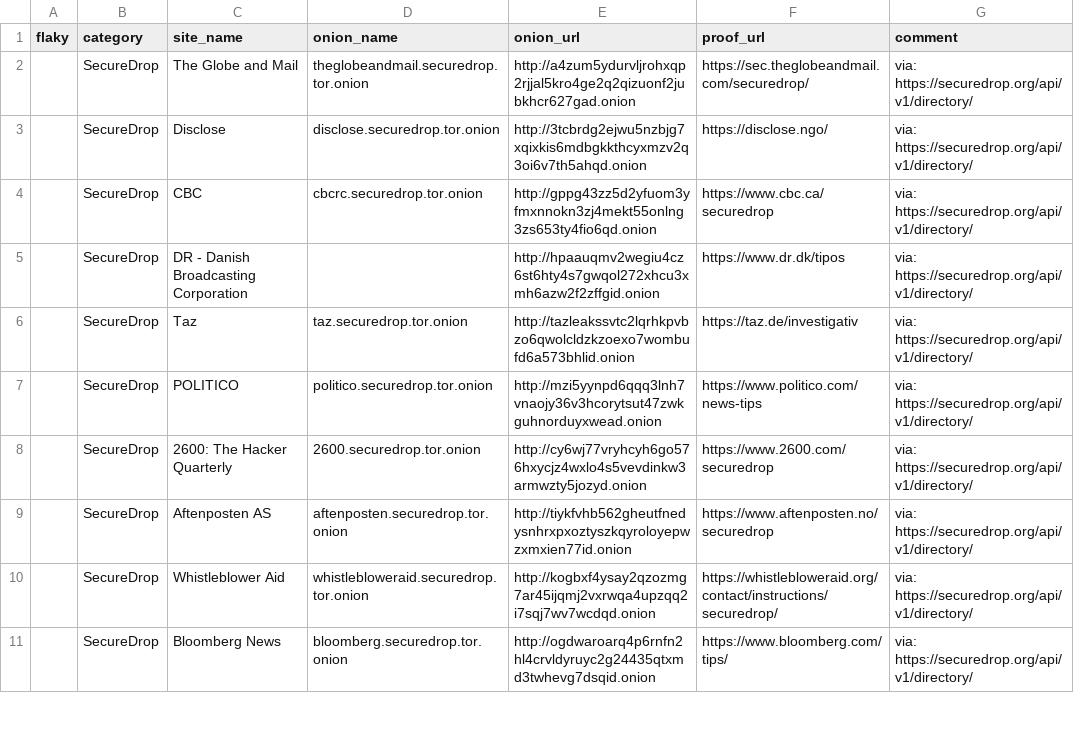
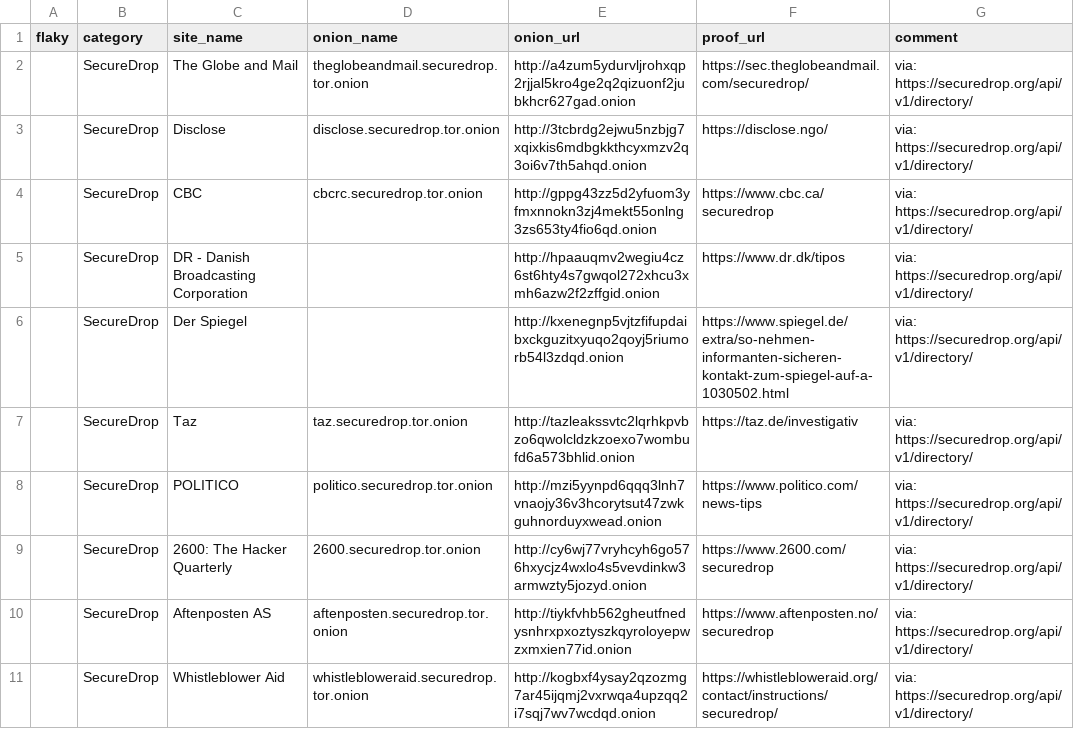
Before and after one commit to alecmuffett/real-world-onion-sites, a CSV file: securedrop-api.csv, drawn as a sheet; only a part is shown; the shorter side is filled out with more unchanged rows; the diff names each change by its address in the sheet, - before the commit and + after, or states it on an @@ line.

```diff
--- a/securedrop-api.csv
+++ b/securedrop-api.csv
+row 6:  | SecureDrop | Der Spiegel |  | http://kxenegnp5vjtzfifupdaibxckguzitxyuqo2qoyj5riumorb54l3zdqd.onion | https://www.spiegel.de/extra/so-nehmen-informanten-sicheren-kontakt-zum-spiegel-auf-a-1030502.html | via: https://securedrop.org/api/v1/directory/
```
Also changed, not shown: 2 other files.
